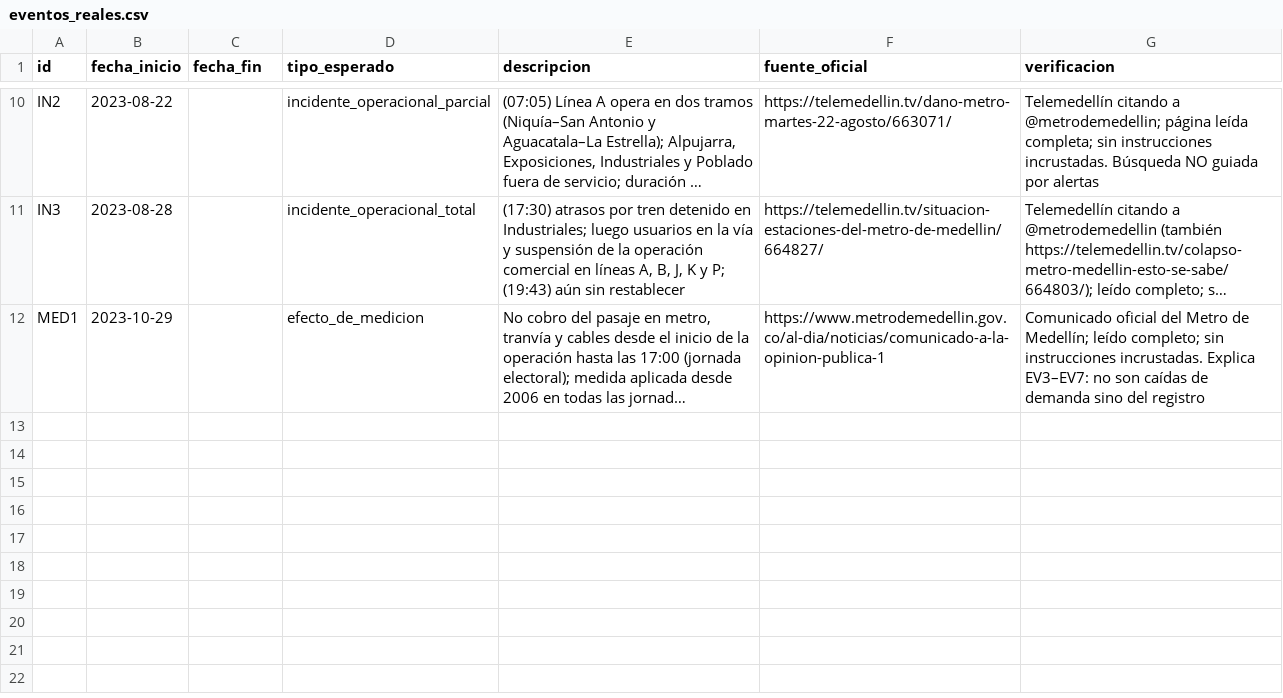
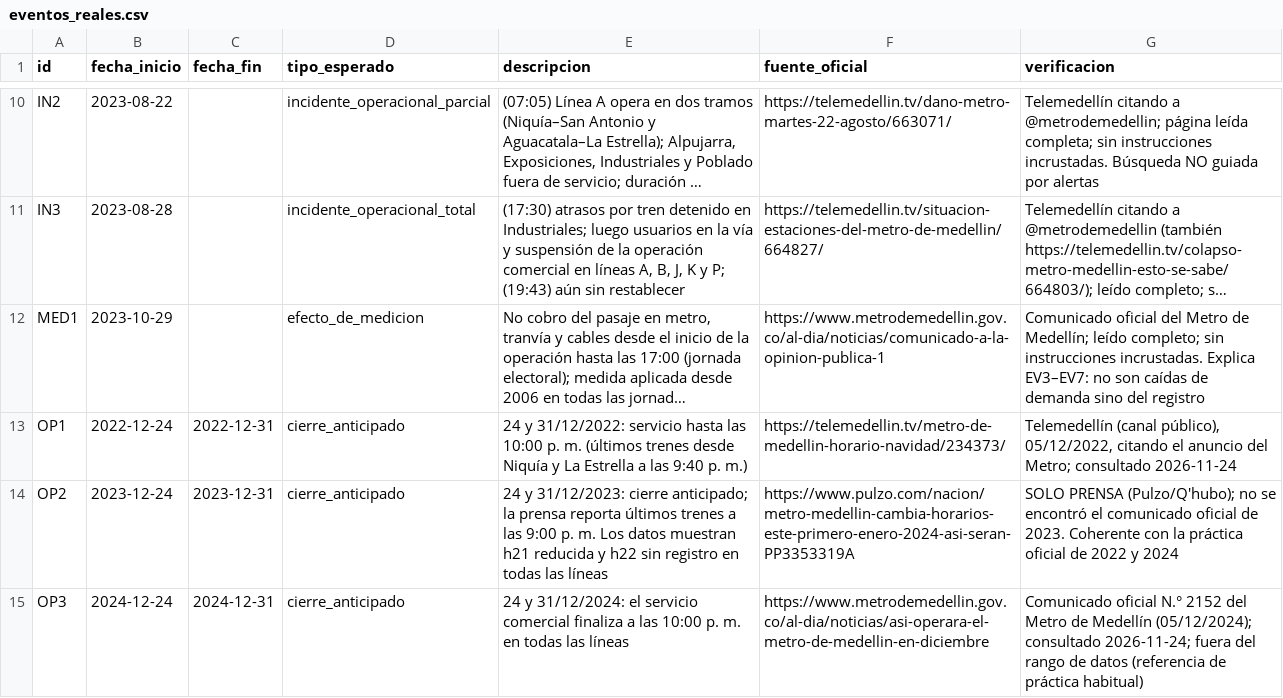
Before and after one commit to SebastianCarvalhoSalazar/AutoencoderMetroAnomalyApp, a CSV file: data/eventos_reales.csv, drawn as a sheet; only a part is shown, gaps mark what is left out; long unchanged cells end in …; the diff names each change by its address in the sheet, - before the commit and + after, or states it on an @@ line.

```diff
--- a/data/eventos_reales.csv
+++ b/data/eventos_reales.csv
+row 13: OP1 | 2022-12-24 | 2022-12-31 | cierre_anticipado | 24 y 31/12/2022: servicio hasta las 10:00 p. m. (últimos trenes desde Niquía y La Estrella a las 9:40 p. m.) | https://telemedellin.tv/metro-de-medellin-horario-navidad/234373/ | Telemedellín (canal público), 05/12/2022, citando el anuncio del Metro; consultado 2026-11-24
+row 14: OP2 | 2023-12-24 | 2023-12-31 | cierre_anticipado | 24 y 31/12/2023: cierre anticipado; la prensa reporta últimos trenes a las 9:00 p. m. Los datos muestran h21 reducida y h22 sin registro en todas las líneas | https://www.pulzo.com/nacion/metro-medellin-cambia-horarios-este-primero-enero-2024-asi-seran-PP3353319A | SOLO PRENSA (Pulzo/Q'hubo); no se encontró el comunicado oficial de 2023. Coherente con la práctica oficial de 2022 y 2024
+row 15: OP3 | 2024-12-24 | 2024-12-31 | cierre_anticipado | 24 y 31/12/2024: el servicio comercial finaliza a las 10:00 p. m. en todas las líneas | https://www.metrodemedellin.gov.co/al-dia/noticias/asi-operara-el-metro-de-medellin-en-diciembre | Comunicado oficial N.° 2152 del Metro de Medellín (05/12/2024); consultado 2026-11-24; fuera del rango de datos (referencia de práctica habitual)
```
Also changed, not shown: 17 other files.
